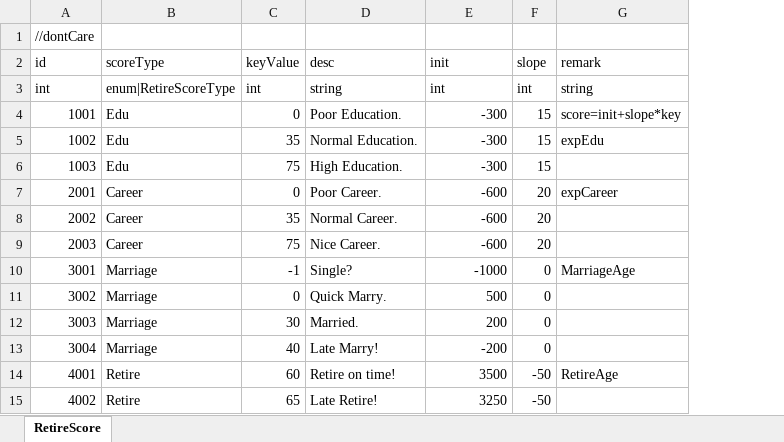
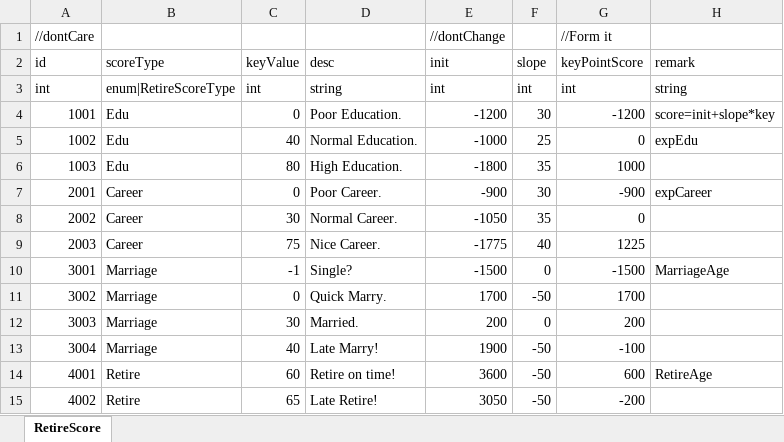
Before and after one commit to LUOHONGPENG/CookHuman3D, an Excel workbook: Assets/Excel/RetireScore.xlsx, sheet RetireScore, drawn as a sheet; values as stored, in another font and other column widths than the file's, no borders; the diff names each change by its address in the sheet, - before the commit and + after, or states it on an @@ line.

```diff
--- a/Assets/Excel/RetireScore.xlsx (sheet RetireScore)
+++ b/Assets/Excel/RetireScore.xlsx (sheet RetireScore)
+column G (keyPointScore), row 1: //Form it; rows 3-15: int | -1200 | 0 | 1000 | -900 | 0 | 1225 | -1500 | 1700 | 200 | -100 | 600 | -200
-E1 (init): (empty)
+E1 (init): //dontChange
-E4 (init): -300
+E4 (init): -1200
-F4 (slope): 15
+F4 (slope): 30
-C5 (keyValue): 35
+C5 (keyValue): 40
-E5 (init): -300
+E5 (init): -1000
-F5 (slope): 15
+F5 (slope): 25
-C6 (keyValue): 75
+C6 (keyValue): 80
-E6 (init): -300
+E6 (init): -1800
-F6 (slope): 15
+F6 (slope): 35
-E7 (init): -600
+E7 (init): -900
-F7 (slope): 20
+F7 (slope): 30
-C8 (keyValue): 35
+C8 (keyValue): 30
-E8 (init): -600
+E8 (init): -1050
-F8 (slope): 20
+F8 (slope): 35
-E9 (init): -600
+E9 (init): -1775
-F9 (slope): 20
+F9 (slope): 40
-E10 (init): -1000
+E10 (init): -1500
-E11 (init): 500
+E11 (init): 1700
-F11 (slope): 0
+F11 (slope): -50
-E13 (init): -200
+E13 (init): 1900
-F13 (slope): 0
+F13 (slope): -50
-E14 (init): 3500
+E14 (init): 3600
-E15 (init): 3250
+E15 (init): 3050
```
Also changed, not shown: formulas that keep their value, Assets/Excel/Effort.xlsx, Assets/Excel/MarryCondition.xlsx, 11 other files.
